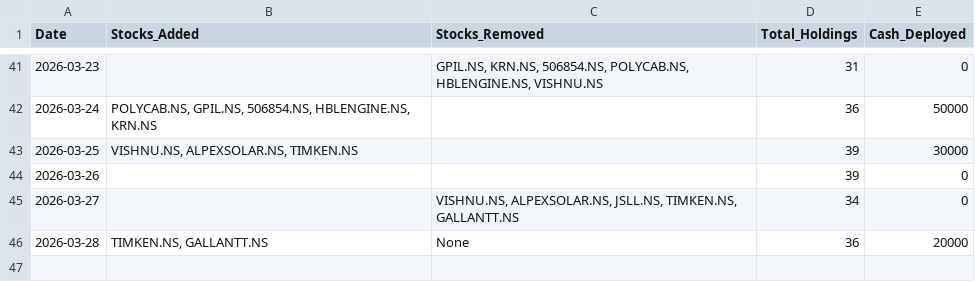
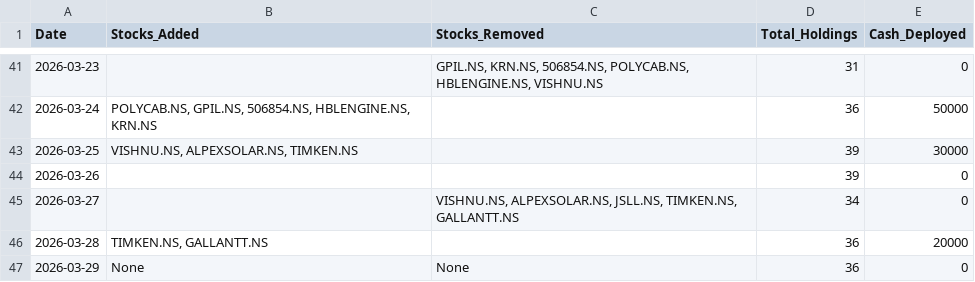
Before and after one commit to hitkarsh-singh/screener-tracker, a CSV file: data/daily_changes.csv, drawn as a sheet; only a part is shown, gaps mark what is left out.

```diff
--- a/data/daily_changes.csv
+++ b/data/daily_changes.csv
@@ -45,2 +45,3 @@ Date,Stocks_Added,Stocks_Removed,Total_Holdings,Cash_Deployed
 2026-03-27,,"VISHNU.NS, ALPEXSOLAR.NS, JSLL.NS, TIMKEN.NS, GALLANTT.NS",34,0
-2026-03-28,"TIMKEN.NS, GALLANTT.NS",None,36,20000
+2026-03-28,"TIMKEN.NS, GALLANTT.NS",,36,20000
+2026-03-29,None,None,36,0
```
Also changed, not shown: data/portfolio_value.csv, data/screener_history.csv, 1 other file.
